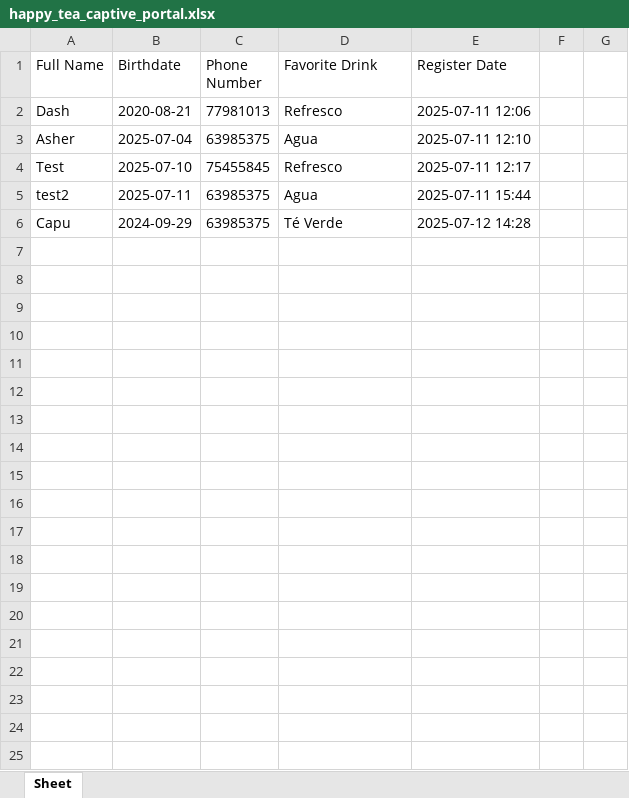
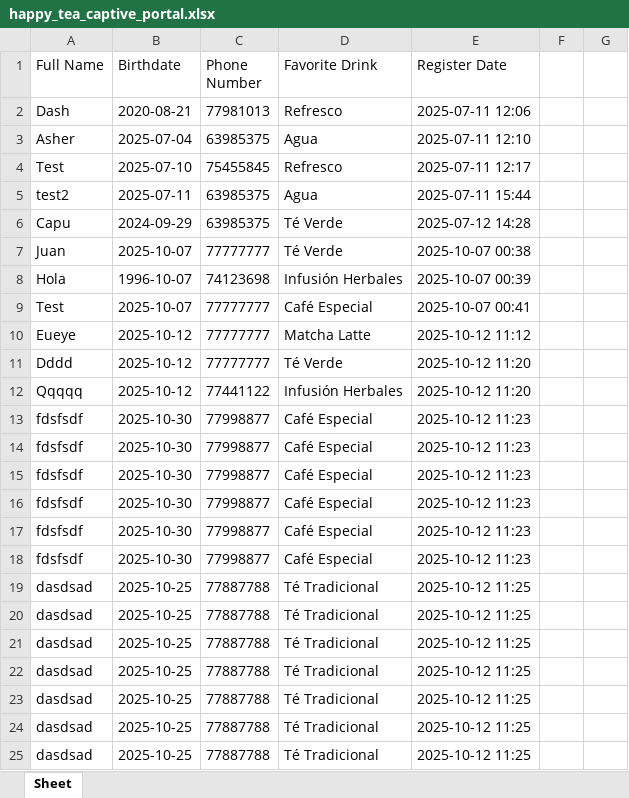
Before and after one commit to kevinneyder/captive_portal, an Excel workbook: happy_tea_captive_portal.xlsx, sheet Sheet, drawn as a sheet; only a part is shown; values as stored, in another font and other column widths than the file's, no borders; the diff covers the shown part only; the diff names each change by its address in the sheet, - before the commit and + after, or states it on an @@ line.

```diff
--- a/happy_tea_captive_portal.xlsx (sheet Sheet)
+++ b/happy_tea_captive_portal.xlsx (sheet Sheet)
+row 7: Juan | 2025-10-07 | 77777777 | Té Verde | 2025-10-07 00:38
+row 8: Hola | 1996-10-07 | 74123698 | Infusión Herbales | 2025-10-07 00:39
+row 9: Test | 2025-10-07 | 77777777 | Café Especial | 2025-10-07 00:41
+row 10: Eueye | 2025-10-12 | 77777777 | Matcha Latte | 2025-10-12 11:12
+row 11: Dddd | 2025-10-12 | 77777777 | Té Verde | 2025-10-12 11:20
+row 12: Qqqqq | 2025-10-12 | 77441122 | Infusión Herbales | 2025-10-12 11:20
+row 13: fdsfsdf | 2025-10-30 | 77998877 | Café Especial | 2025-10-12 11:23
+row 14: fdsfsdf | 2025-10-30 | 77998877 | Café Especial | 2025-10-12 11:23
+row 15: fdsfsdf | 2025-10-30 | 77998877 | Café Especial | 2025-10-12 11:23
+row 16: fdsfsdf | 2025-10-30 | 77998877 | Café Especial | 2025-10-12 11:23
+row 17: fdsfsdf | 2025-10-30 | 77998877 | Café Especial | 2025-10-12 11:23
+row 18: fdsfsdf | 2025-10-30 | 77998877 | Café Especial | 2025-10-12 11:23
+row 19: dasdsad | 2025-10-25 | 77887788 | Té Tradicional | 2025-10-12 11:25
+row 20: dasdsad | 2025-10-25 | 77887788 | Té Tradicional | 2025-10-12 11:25
+row 21: dasdsad | 2025-10-25 | 77887788 | Té Tradicional | 2025-10-12 11:25
+row 22: dasdsad | 2025-10-25 | 77887788 | Té Tradicional | 2025-10-12 11:25
+row 23: dasdsad | 2025-10-25 | 77887788 | Té Tradicional | 2025-10-12 11:25
+row 24: dasdsad | 2025-10-25 | 77887788 | Té Tradicional | 2025-10-12 11:25
+row 25: dasdsad | 2025-10-25 | 77887788 | Té Tradicional | 2025-10-12 11:25
```
Also changed, not shown: 62 added rows elsewhere in this sheet, 5 other files.
